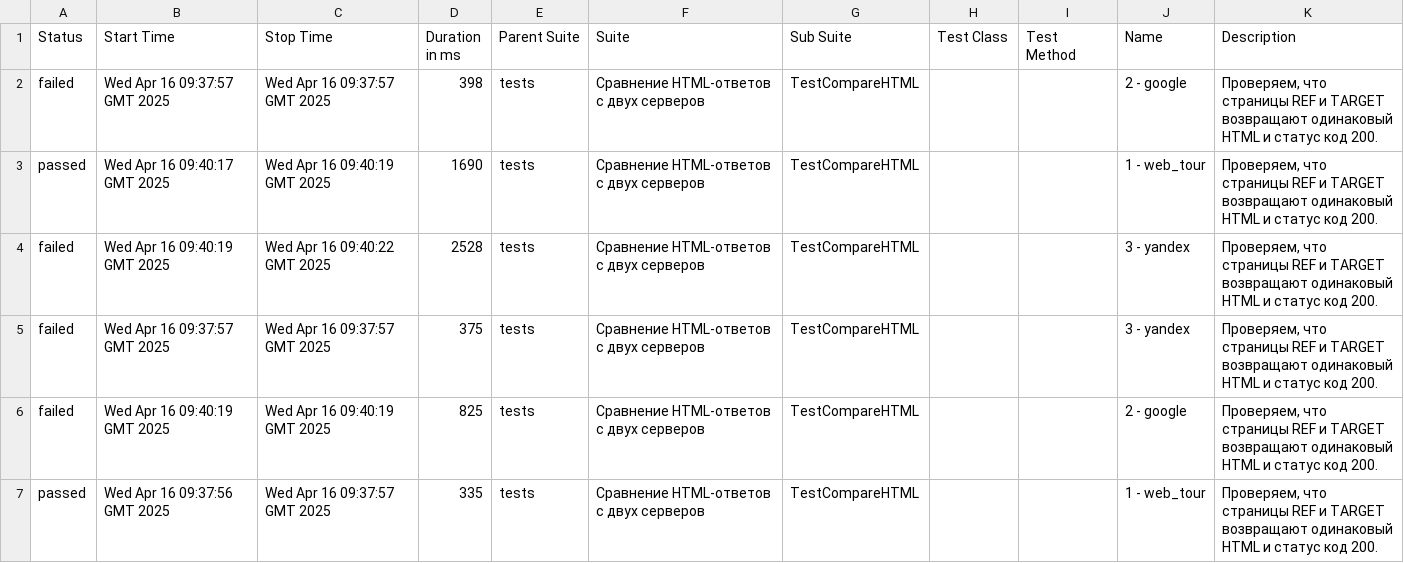
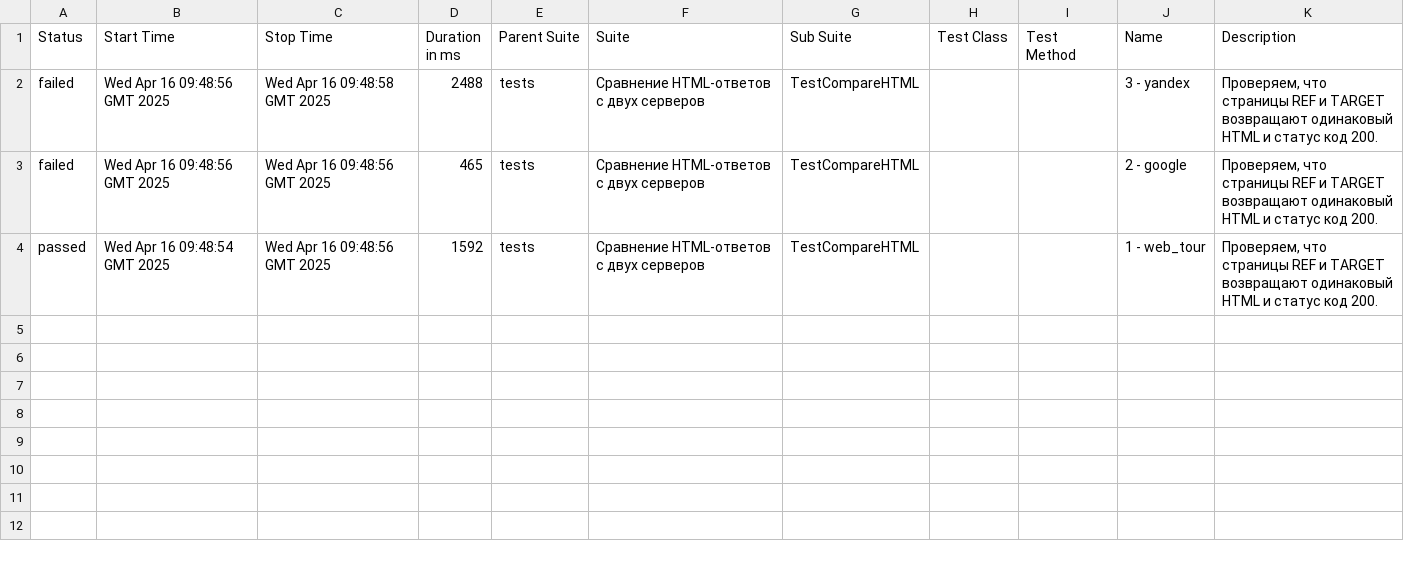
Before and after one commit to spank470/test-eq, a CSV file: latest/data/suites.csv, drawn as a sheet.

```diff
--- a/latest/data/suites.csv
+++ b/latest/data/suites.csv
@@ -1,7 +1,4 @@
 "Status","Start Time","Stop Time","Duration in ms","Parent Suite","Suite","Sub Suite","Test Class","Test Method","Name","Description"
-"failed","Wed Apr 16 09:37:57 GMT 2025","Wed Apr 16 09:37:57 GMT 2025","398","tests","Сравнение HTML-ответов с двух серверов","TestCompareHTML","","","2 - google","Проверяем, что страницы REF и TARGET возвращают одинаковый HTML и статус код 200."
-"passed","Wed Apr 16 09:40:17 GMT 2025","Wed Apr 16 09:40:19 GMT 2025","1690","tests","Сравнение HTML-ответов с двух серверов","TestCompareHTML","","","1 - web_tour","Проверяем, что страницы REF и TARGET возвращают одинаковый HTML и статус код 200."
-"failed","Wed Apr 16 09:40:19 GMT 2025","Wed Apr 16 09:40:22 GMT 2025","2528","tests","Сравнение HTML-ответов с двух серверов","TestCompareHTML","","","3 - yandex","Проверяем, что страницы REF и TARGET возвращают одинаковый HTML и статус код 200."
-"failed","Wed Apr 16 09:37:57 GMT 2025","Wed Apr 16 09:37:57 GMT 2025","375","tests","Сравнение HTML-ответов с двух серверов","TestCompareHTML","","","3 - yandex","Проверяем, что страницы REF и TARGET возвращают одинаковый HTML и статус код 200."
-"failed","Wed Apr 16 09:40:19 GMT 2025","Wed Apr 16 09:40:19 GMT 2025","825","tests","Сравнение HTML-ответов с двух серверов","TestCompareHTML","","","2 - google","Проверяем, что страницы REF и TARGET возвращают одинаковый HTML и статус код 200."
-"passed","Wed Apr 16 09:37:56 GMT 2025","Wed Apr 16 09:37:57 GMT 2025","335","tests","Сравнение HTML-ответов с двух серверов","TestCompareHTML","","","1 - web_tour","Проверяем, что страницы REF и TARGET возвращают одинаковый HTML и статус код 200."
+"failed","Wed Apr 16 09:48:56 GMT 2025","Wed Apr 16 09:48:58 GMT 2025","2488","tests","Сравнение HTML-ответов с двух серверов","TestCompareHTML","","","3 - yandex","Проверяем, что страницы REF и TARGET возвращают одинаковый HTML и статус код 200."
+"failed","Wed Apr 16 09:48:56 GMT 2025","Wed Apr 16 09:48:56 GMT 2025","465","tests","Сравнение HTML-ответов с двух серверов","TestCompareHTML","","","2 - google","Проверяем, что страницы REF и TARGET возвращают одинаковый HTML и статус код 200."
+"passed","Wed Apr 16 09:48:54 GMT 2025","Wed Apr 16 09:48:56 GMT 2025","1592","tests","Сравнение HTML-ответов с двух серверов","TestCompareHTML","","","1 - web_tour","Проверяем, что страницы REF и TARGET возвращают одинаковый HTML и статус код 200."
```
Also changed, not shown: 51 other files.
